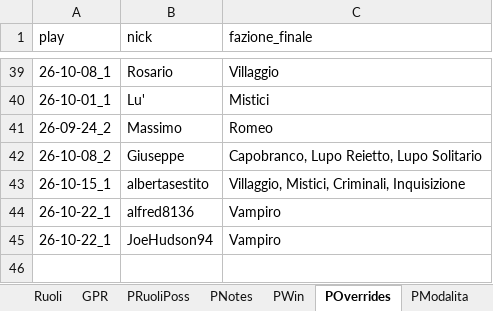
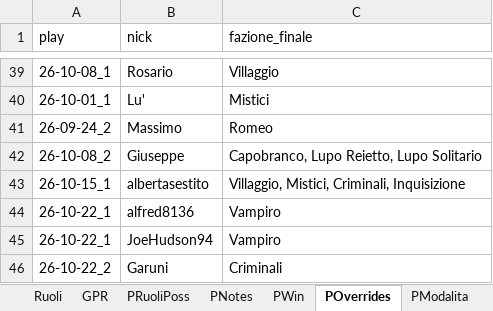
Before and after one commit to FilippoMart/WW-Discord, an Excel workbook: WWDiscordtemplate.xlsx, sheet POverrides, drawn as a sheet; only a part is shown, gaps mark what is left out; values as stored, in another font and other column widths than the file's, no borders; the diff names each change by its address in the sheet, - before the commit and + after, or states it on an @@ line.

```diff
--- a/WWDiscordtemplate.xlsx (sheet POverrides)
+++ b/WWDiscordtemplate.xlsx (sheet POverrides)
+row 46: 26-10-22_2 | Garuni | Criminali
```
Also changed, not shown: sheet GPR, sheet PWin, sheet PModalita, sheet PNotes, sheet PRuoliPoss, 1 other file.
